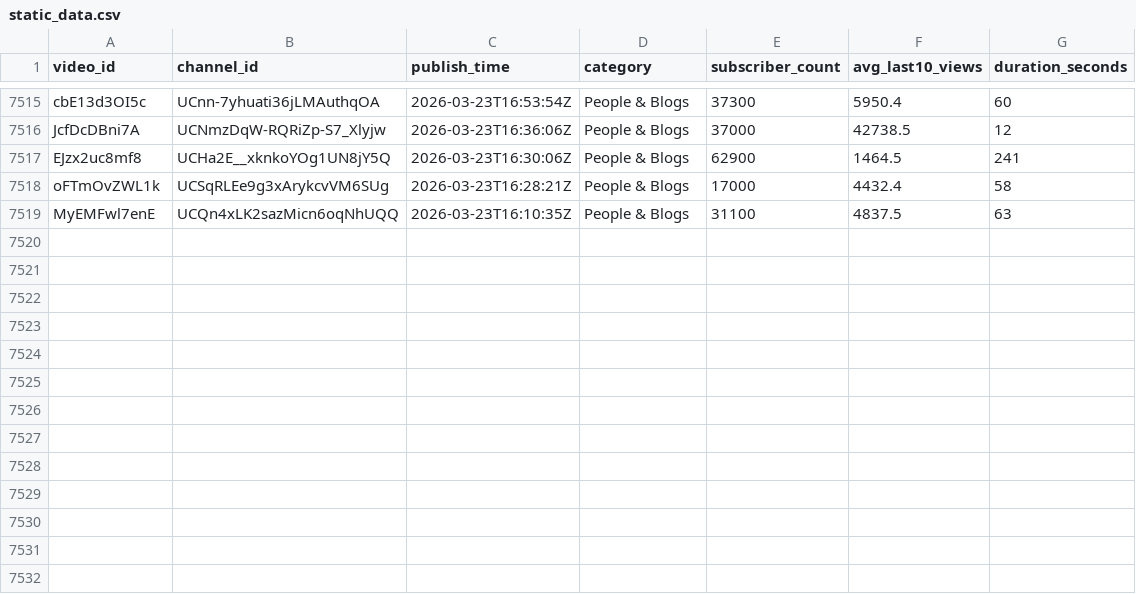
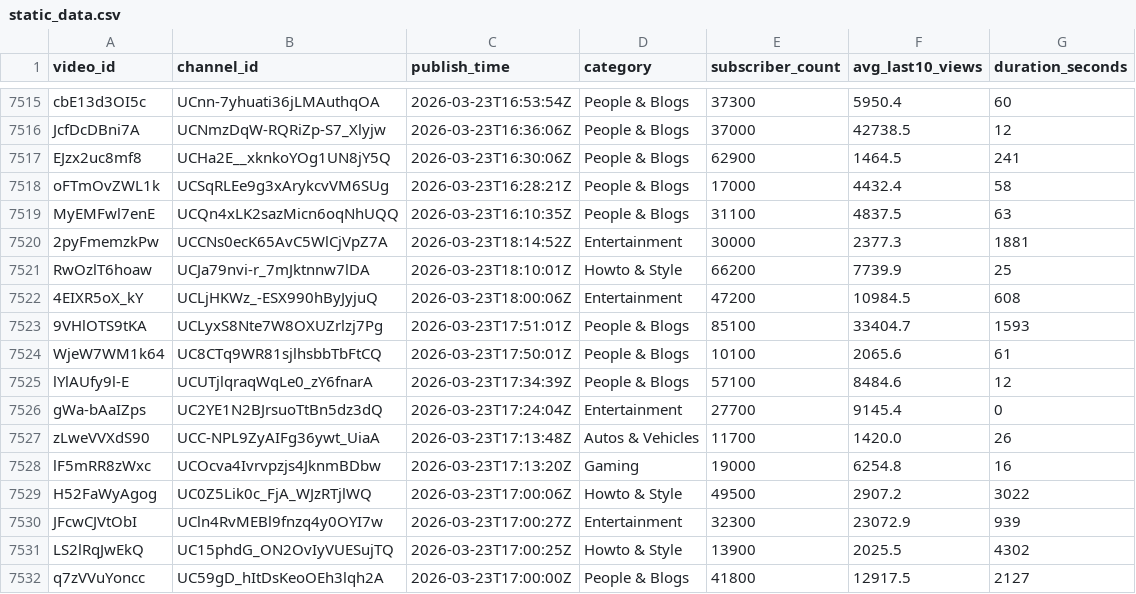
Before and after one commit to jaskiratkalra26/Youtube-Data-Extraction-Pipeline, a CSV file: static_data.csv, drawn as a sheet; only a part is shown, gaps mark what is left out.

```diff
--- a/static_data.csv
+++ b/static_data.csv
@@ -7519 +7519,14 @@ oFTmOvZWL1k,UCSqRLEe9g3xArykcvVM6SUg,2026-03-23T16:28:21Z,People & Blogs,17000,4
 MyEMFwl7enE,UCQn4xLK2sazMicn6oqNhUQQ,2026-03-23T16:10:35Z,People & Blogs,31100,4837.5,63
+2pyFmemzkPw,UCCNs0ecK65AvC5WlCjVpZ7A,2026-03-23T18:14:52Z,Entertainment,30000,2377.3,1881
+RwOzlT6hoaw,UCJa79nvi-r_7mJktnnw7lDA,2026-03-23T18:10:01Z,Howto & Style,66200,7739.9,25
+4EIXR5oX_kY,UCLjHKWz_-ESX990hByJyjuQ,2026-03-23T18:00:06Z,Entertainment,47200,10984.5,608
+9VHlOTS9tKA,UCLyxS8Nte7W8OXUZrlzj7Pg,2026-03-23T17:51:01Z,People & Blogs,85100,33404.7,1593
+WjeW7WM1k64,UC8CTq9WR81sjlhsbbTbFtCQ,2026-03-23T17:50:01Z,People & Blogs,10100,2065.6,61
+lYlAUfy9l-E,UCUTjlqraqWqLe0_zY6fnarA,2026-03-23T17:34:39Z,People & Blogs,57100,8484.6,12
+gWa-bAaIZps,UC2YE1N2BJrsuoTtBn5dz3dQ,2026-03-23T17:24:04Z,Entertainment,27700,9145.4,0
+zLweVVXdS90,UCC-NPL9ZyAIFg36ywt_UiaA,2026-03-23T17:13:48Z,Autos & Vehicles,11700,1420.0,26
+lF5mRR8zWxc,UCOcva4Ivrvpzjs4JknmBDbw,2026-03-23T17:13:20Z,Gaming,19000,6254.8,16
+H52FaWyAgog,UC0Z5Lik0c_FjA_WJzRTjlWQ,2026-03-23T17:00:06Z,Howto & Style,49500,2907.2,3022
+JFcwCJVtObI,UCln4RvMEBl9fnzq4y0OYI7w,2026-03-23T17:00:27Z,Entertainment,32300,23072.9,939
+LS2lRqJwEkQ,UC15phdG_ON2OvIyVUESujTQ,2026-03-23T17:00:25Z,Howto & Style,13900,2025.5,4302
+q7zVVuYoncc,UC59gD_hItDsKeoOEh3lqh2A,2026-03-23T17:00:00Z,People & Blogs,41800,12917.5,2127
```
Also changed, not shown: dataset.csv, final_data.csv, 2 other files.
